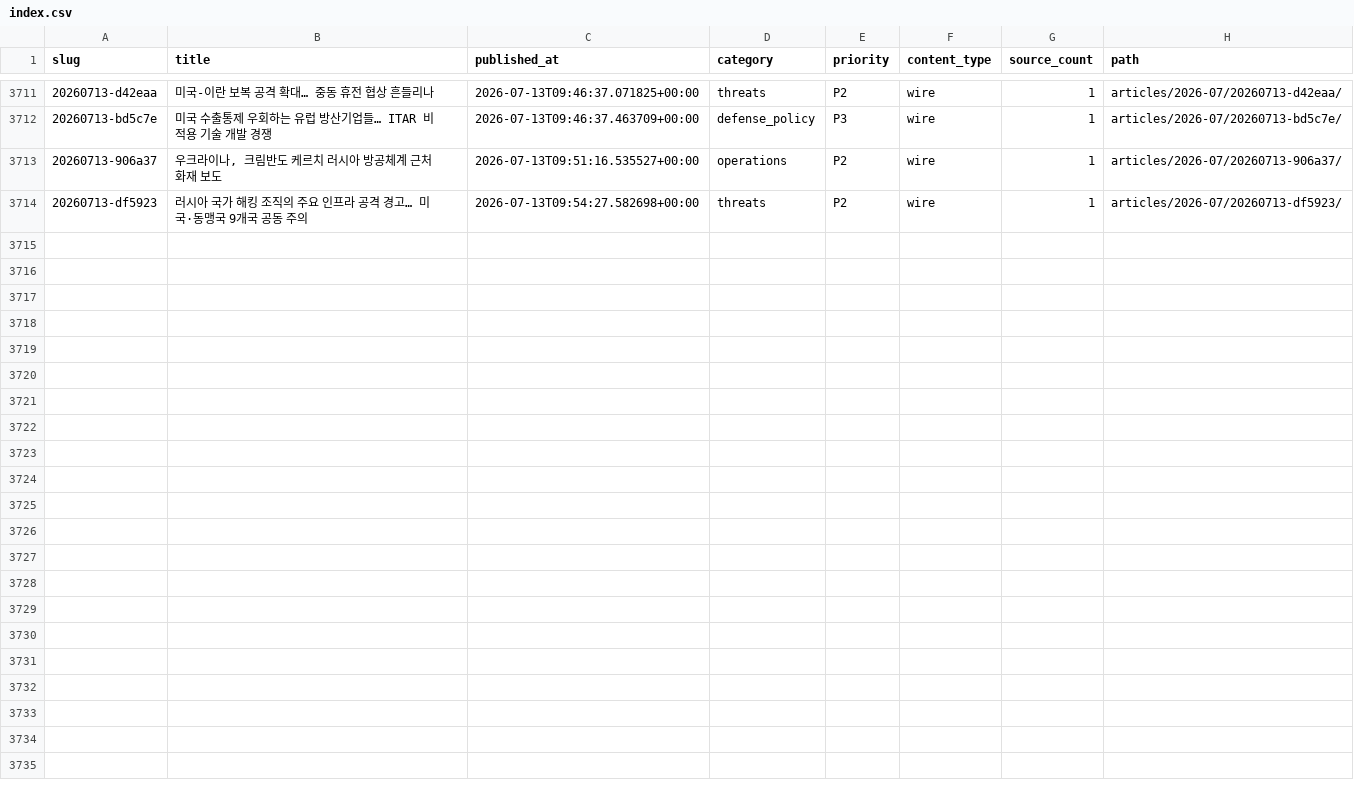
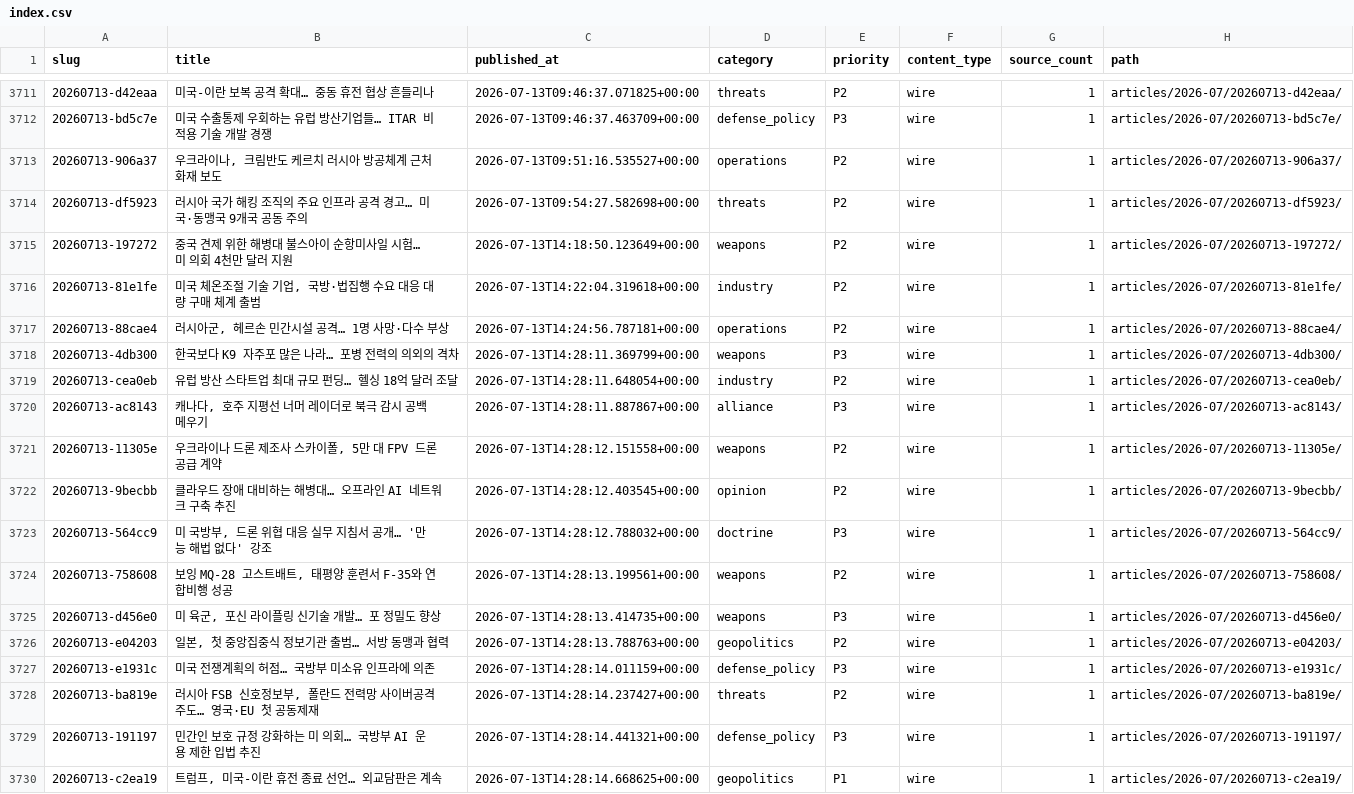
Before and after one commit to CombatSociety/data, a CSV file: index.csv, drawn as a sheet; only a part is shown, gaps mark what is left out.

Commit message:
mirror: 3729 articles + 69 briefs @ 2026-07-14 00:15 KST

```diff
--- a/index.csv
+++ b/index.csv
@@ -3714 +3714,17 @@ slug,title,published_at,category,priority,content_type,source_count,path
 20260713-df5923,러시아 국가 해킹 조직의 주요 인프라 공격 경고… 미국·동맹국 9개국 공동 주의,2026-07-13T09:54:27.582698+00:00,threats,P2,wire,1,articles/2026-07/20260713-df5923/
+20260713-197272,중국 견제 위한 해병대 불스아이 순항미사일 시험… 미 의회 4천만 달러 지원,2026-07-13T14:18:50.123649+00:00,weapons,P2,wire,1,articles/2026-07/20260713-197272/
+20260713-81e1fe,"미국 체온조절 기술 기업, 국방·법집행 수요 대응 대량 구매 체계 출범",2026-07-13T14:22:04.319618+00:00,industry,P2,wire,1,articles/2026-07/20260713-81e1fe/
+20260713-88cae4,"러시아군, 헤르손 민간시설 공격… 1명 사망·다수 부상",2026-07-13T14:24:56.787181+00:00,operations,P2,wire,1,articles/2026-07/20260713-88cae4/
+20260713-4db300,한국보다 K9 자주포 많은 나라… 포병 전력의 의외의 격차,2026-07-13T14:28:11.369799+00:00,weapons,P3,wire,1,articles/2026-07/20260713-4db300/
+20260713-cea0eb,유럽 방산 스타트업 최대 규모 펀딩… 헬싱 18억 달러 조달,2026-07-13T14:28:11.648054+00:00,industry,P2,wire,1,articles/2026-07/20260713-cea0eb/
+20260713-ac8143,"캐나다, 호주 지평선 너머 레이더로 북극 감시 공백 메우기",2026-07-13T14:28:11.887867+00:00,alliance,P3,wire,1,articles/2026-07/20260713-ac8143/
+20260713-11305e,"우크라이나 드론 제조사 스카이폴, 5만 대 FPV 드론 공급 계약",2026-07-13T14:28:12.151558+00:00,weapons,P2,wire,1,articles/2026-07/20260713-11305e/
+20260713-9becbb,클라우드 장애 대비하는 해병대… 오프라인 AI 네트워크 구축 추진,2026-07-13T14:28:12.403545+00:00,opinion,P2,wire,1,articles/2026-07/20260713-9becbb/
+20260713-564cc9,"미 국방부, 드론 위협 대응 실무 지침서 공개… '만능 해법 없다' 강조",2026-07-13T14:28:12.788032+00:00,doctrine,P3,wire,1,articles/2026-07/20260713-564cc9/
+20260713-758608,"보잉 MQ-28 고스트배트, 태평양 훈련서 F-35와 연합비행 성공",2026-07-13T14:28:13.199561+00:00,weapons,P2,wire,1,articles/2026-07/20260713-758608/
+20260713-d456e0,"미 육군, 포신 라이플링 신기술 개발… 포 정밀도 향상",2026-07-13T14:28:13.414735+00:00,weapons,P3,wire,1,articles/2026-07/20260713-d456e0/
+20260713-e04203,"일본, 첫 중앙집중식 정보기관 출범… 서방 동맹과 협력",2026-07-13T14:28:13.788763+00:00,geopolitics,P2,wire,1,articles/2026-07/20260713-e04203/
+20260713-e1931c,미국 전쟁계획의 허점… 국방부 미소유 인프라에 의존,2026-07-13T14:28:14.011159+00:00,defense_policy,P3,wire,1,articles/2026-07/20260713-e1931c/
+20260713-ba819e,"러시아 FSB 신호정보부, 폴란드 전력망 사이버공격 주도… 영국·EU 첫 공동제재",2026-07-13T14:28:14.237427+00:00,threats,P2,wire,1,articles/2026-07/20260713-ba819e/
+20260713-191197,민간인 보호 규정 강화하는 미 의회… 국방부 AI 운용 제한 입법 추진,2026-07-13T14:28:14.441321+00:00,defense_policy,P3,wire,1,articles/2026-07/20260713-191197/
+20260713-c2ea19,"트럼프, 미국-이란 휴전 종료 선언… 외교담판은 계속",2026-07-13T14:28:14.668625+00:00,geopolitics,P1,wire,1,articles/2026-07/20260713-c2ea19/
```
Also changed, not shown: 48 other files.
